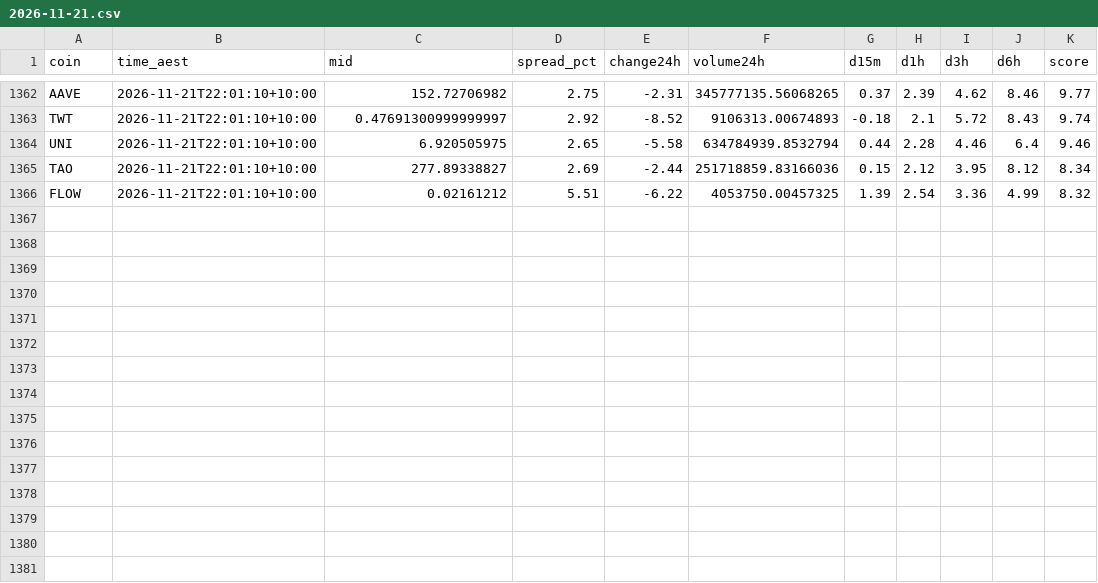
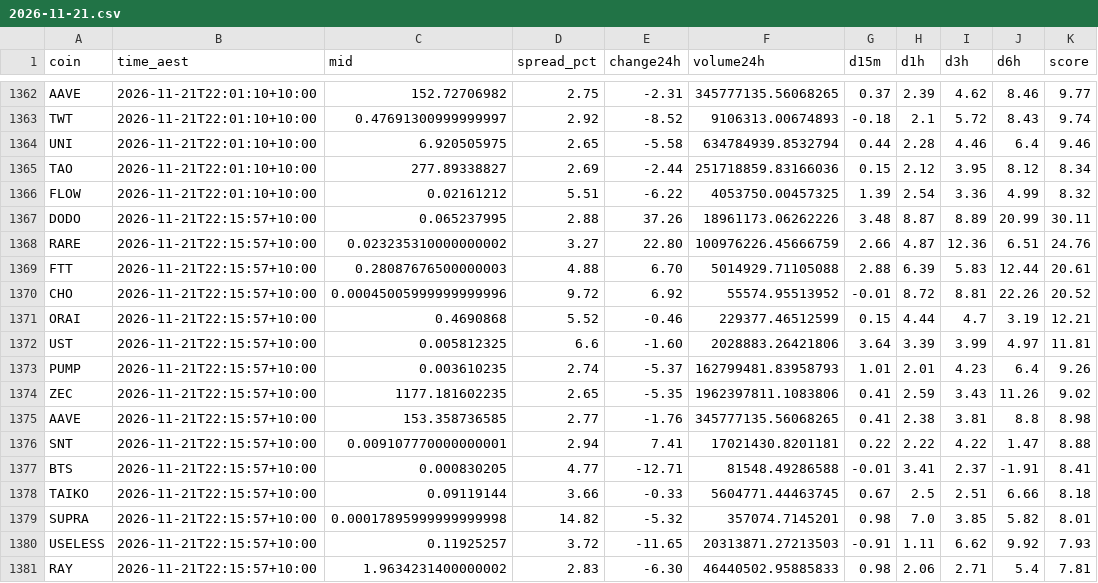
Before and after one commit to NickAu2020/coinspot-data, a CSV file: data/signals/2026-11-21.csv, drawn as a sheet; only a part is shown, gaps mark what is left out; the diff names each change by its address in the sheet, - before the commit and + after, or states it on an @@ line.

```diff
--- a/data/signals/2026-11-21.csv
+++ b/data/signals/2026-11-21.csv
+row 1367: DODO | 2026-11-21T22:15:57+10:00 | 0.065237995 | 2.88 | 37.26 | 18961173.06262226 | 3.48 | 8.87 | 8.89 | 20.99 | 30.11
+row 1368: RARE | 2026-11-21T22:15:57+10:00 | 0.023235310000000002 | 3.27 | 22.80 | 100976226.45666759 | 2.66 | 4.87 | 12.36 | 6.51 | 24.76
+row 1369: FTT | 2026-11-21T22:15:57+10:00 | 0.28087676500000003 | 4.88 | 6.70 | 5014929.71105088 | 2.88 | 6.39 | 5.83 | 12.44 | 20.61
+row 1370: CHO | 2026-11-21T22:15:57+10:00 | 0.00045005999999999996 | 9.72 | 6.92 | 55574.95513952 | -0.01 | 8.72 | 8.81 | 22.26 | 20.52
+row 1371: ORAI | 2026-11-21T22:15:57+10:00 | 0.4690868 | 5.52 | -0.46 | 229377.46512599 | 0.15 | 4.44 | 4.7 | 3.19 | 12.21
+row 1372: UST | 2026-11-21T22:15:57+10:00 | 0.005812325 | 6.6 | -1.60 | 2028883.26421806 | 3.64 | 3.39 | 3.99 | 4.97 | 11.81
+row 1373: PUMP | 2026-11-21T22:15:57+10:00 | 0.003610235 | 2.74 | -5.37 | 162799481.83958793 | 1.01 | 2.01 | 4.23 | 6.4 | 9.26
+row 1374: ZEC | 2026-11-21T22:15:57+10:00 | 1177.181602235 | 2.65 | -5.35 | 1962397811.1083806 | 0.41 | 2.59 | 3.43 | 11.26 | 9.02
+row 1375: AAVE | 2026-11-21T22:15:57+10:00 | 153.358736585 | 2.77 | -1.76 | 345777135.56068265 | 0.41 | 2.38 | 3.81 | 8.8 | 8.98
+row 1376: SNT | 2026-11-21T22:15:57+10:00 | 0.009107770000000001 | 2.94 | 7.41 | 17021430.8201181 | 0.22 | 2.22 | 4.22 | 1.47 | 8.88
+row 1377: BTS | 2026-11-21T22:15:57+10:00 | 0.000830205 | 4.77 | -12.71 | 81548.49286588 | -0.01 | 3.41 | 2.37 | -1.91 | 8.41
+row 1378: TAIKO | 2026-11-21T22:15:57+10:00 | 0.09119144 | 3.66 | -0.33 | 5604771.44463745 | 0.67 | 2.5 | 2.51 | 6.66 | 8.18
+row 1379: SUPRA | 2026-11-21T22:15:57+10:00 | 0.00017895999999999998 | 14.82 | -5.32 | 357074.7145201 | 0.98 | 7.0 | 3.85 | 5.82 | 8.01
+row 1380: USELESS | 2026-11-21T22:15:57+10:00 | 0.11925257 | 3.72 | -11.65 | 20313871.27213503 | -0.91 | 1.11 | 6.62 | 9.92 | 7.93
+row 1381: RAY | 2026-11-21T22:15:57+10:00 | 1.9634231400000002 | 2.83 | -6.30 | 46440502.95885833 | 0.98 | 2.06 | 2.71 | 5.4 | 7.81
```
Also changed, not shown: data/latest_accel.csv, 1 other file.
